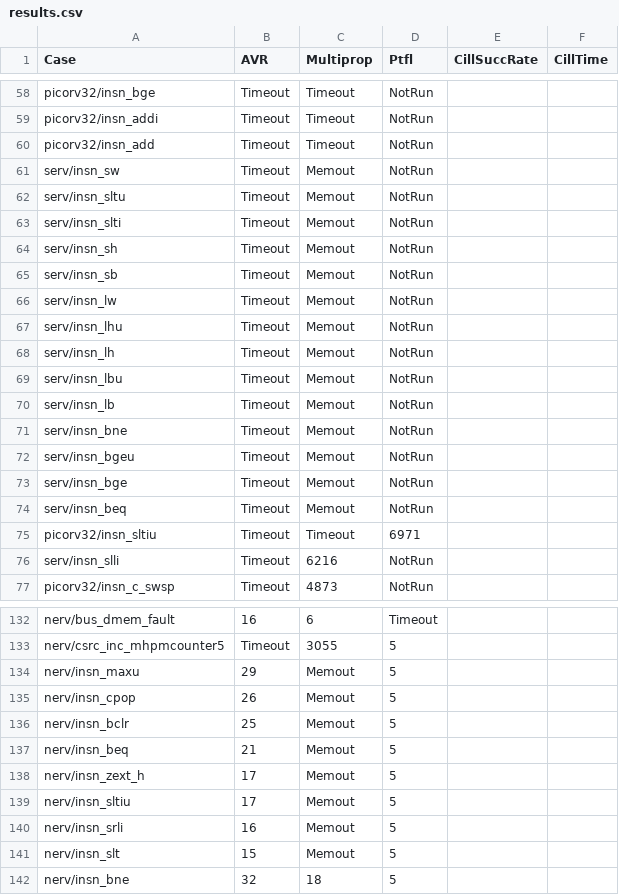
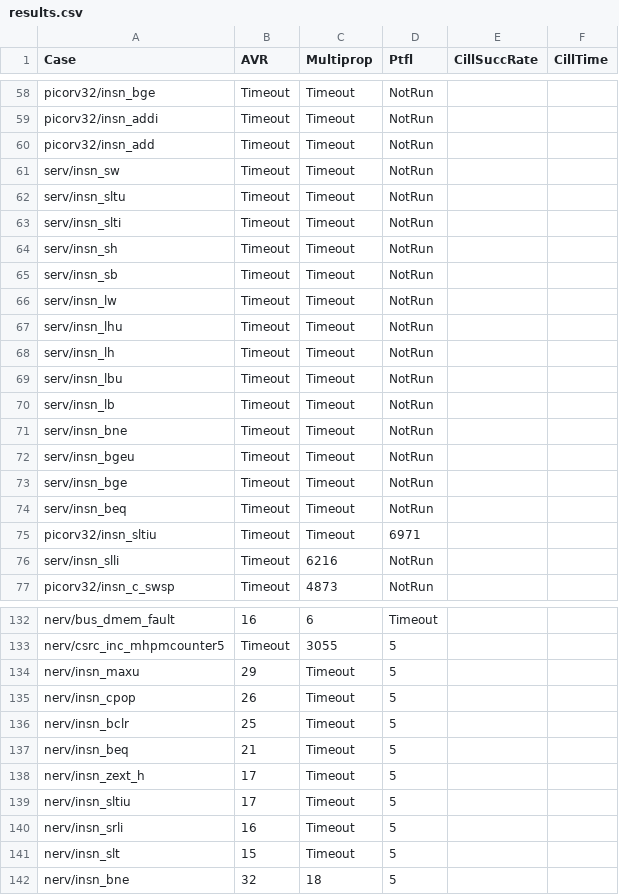
Before and after one commit to gipsyh/cill-exp, a CSV file: results.csv, drawn as a sheet; only a part is shown, gaps mark what is left out; the diff covers the shown part only.

```diff
--- a/results.csv
+++ b/results.csv
@@ -60,16 +60,16 @@ picorv32/insn_addi,Timeout,Timeout,NotRun
 picorv32/insn_add,Timeout,Timeout,NotRun
-serv/insn_sw,Timeout,Memout,NotRun
-serv/insn_sltu,Timeout,Memout,NotRun
-serv/insn_slti,Timeout,Memout,NotRun
-serv/insn_sh,Timeout,Memout,NotRun
-serv/insn_sb,Timeout,Memout,NotRun
-serv/insn_lw,Timeout,Memout,NotRun
-serv/insn_lhu,Timeout,Memout,NotRun
-serv/insn_lh,Timeout,Memout,NotRun
-serv/insn_lbu,Timeout,Memout,NotRun
-serv/insn_lb,Timeout,Memout,NotRun
-serv/insn_bne,Timeout,Memout,NotRun
-serv/insn_bgeu,Timeout,Memout,NotRun
-serv/insn_bge,Timeout,Memout,NotRun
-serv/insn_beq,Timeout,Memout,NotRun
+serv/insn_sw,Timeout,Timeout,NotRun
+serv/insn_sltu,Timeout,Timeout,NotRun
+serv/insn_slti,Timeout,Timeout,NotRun
+serv/insn_sh,Timeout,Timeout,NotRun
+serv/insn_sb,Timeout,Timeout,NotRun
+serv/insn_lw,Timeout,Timeout,NotRun
+serv/insn_lhu,Timeout,Timeout,NotRun
+serv/insn_lh,Timeout,Timeout,NotRun
+serv/insn_lbu,Timeout,Timeout,NotRun
+serv/insn_lb,Timeout,Timeout,NotRun
+serv/insn_bne,Timeout,Timeout,NotRun
+serv/insn_bgeu,Timeout,Timeout,NotRun
+serv/insn_bge,Timeout,Timeout,NotRun
+serv/insn_beq,Timeout,Timeout,NotRun
 picorv32/insn_sltiu,Timeout,Timeout,6971
@@ -133,10 +133,10 @@ nerv/bus_dmem_fault,16,6,Timeout
 nerv/csrc_inc_mhpmcounter5,Timeout,3055,5
-nerv/insn_maxu,29,Memout,5
-nerv/insn_cpop,26,Memout,5
-nerv/insn_bclr,25,Memout,5
-nerv/insn_beq,21,Memout,5
-nerv/insn_zext_h,17,Memout,5
-nerv/insn_sltiu,17,Memout,5
-nerv/insn_srli,16,Memout,5
-nerv/insn_slt,15,Memout,5
+nerv/insn_maxu,29,Timeout,5
+nerv/insn_cpop,26,Timeout,5
+nerv/insn_bclr,25,Timeout,5
+nerv/insn_beq,21,Timeout,5
+nerv/insn_zext_h,17,Timeout,5
+nerv/insn_sltiu,17,Timeout,5
+nerv/insn_srli,16,Timeout,5
+nerv/insn_slt,15,Timeout,5
 nerv/insn_bne,32,18,5
```
Also changed, not shown: 35 edited cells elsewhere in this file.
